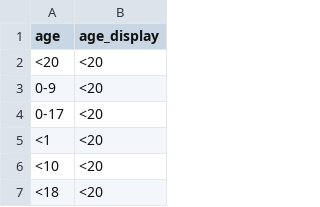
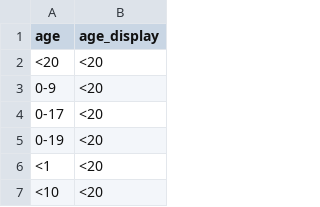
Before and after one commit to ccodwg/Covid19Canada, a CSV file: other/age_map_cases.csv, drawn as a sheet; only a part is shown; the shorter side is filled out with more unchanged rows; the diff names each change by its address in the sheet, - before the commit and + after, or states it on an @@ line.

Commit message:
Add additional age.

```diff
--- a/other/age_map_cases.csv
+++ b/other/age_map_cases.csv
+row 5: 0-19 | <20
```
